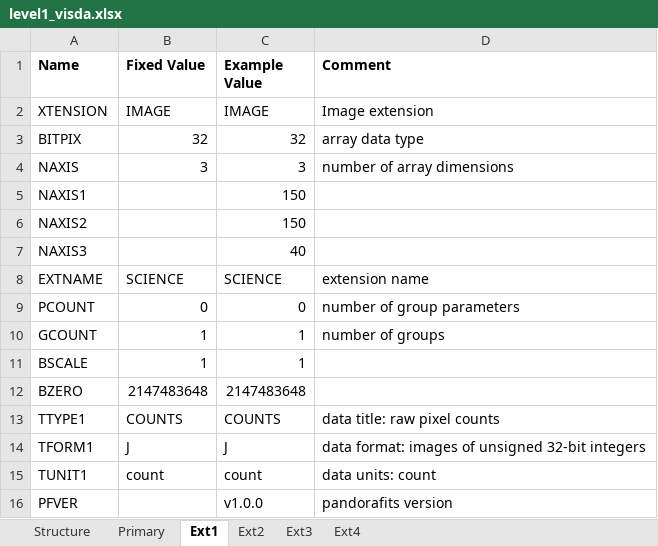
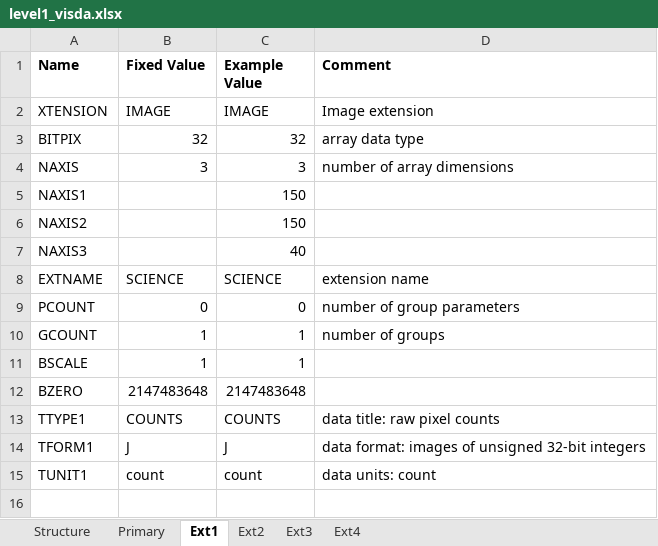
Before and after one commit to PandoraMission/pandora-fits, an Excel workbook: src/pandorafits/formats/visda/level1_visda.xlsx, sheet Ext1, drawn as a sheet; values as stored, in another font and other column widths than the file's, no borders; the diff names each change by its address in the sheet, - before the commit and + after, or states it on an @@ line.

```diff
--- a/src/pandorafits/formats/visda/level1_visda.xlsx (sheet Ext1)
+++ b/src/pandorafits/formats/visda/level1_visda.xlsx (sheet Ext1)
-row 16: PFVER |  | v1.0.0 | pandorafits version
```
Also changed, not shown: sheet Ext4, src/pandorafits/formats/visda/level0_visda.xlsx, src/pandorafits/formats/visda/level1-ffi_visda.xlsx, 5 other files.
